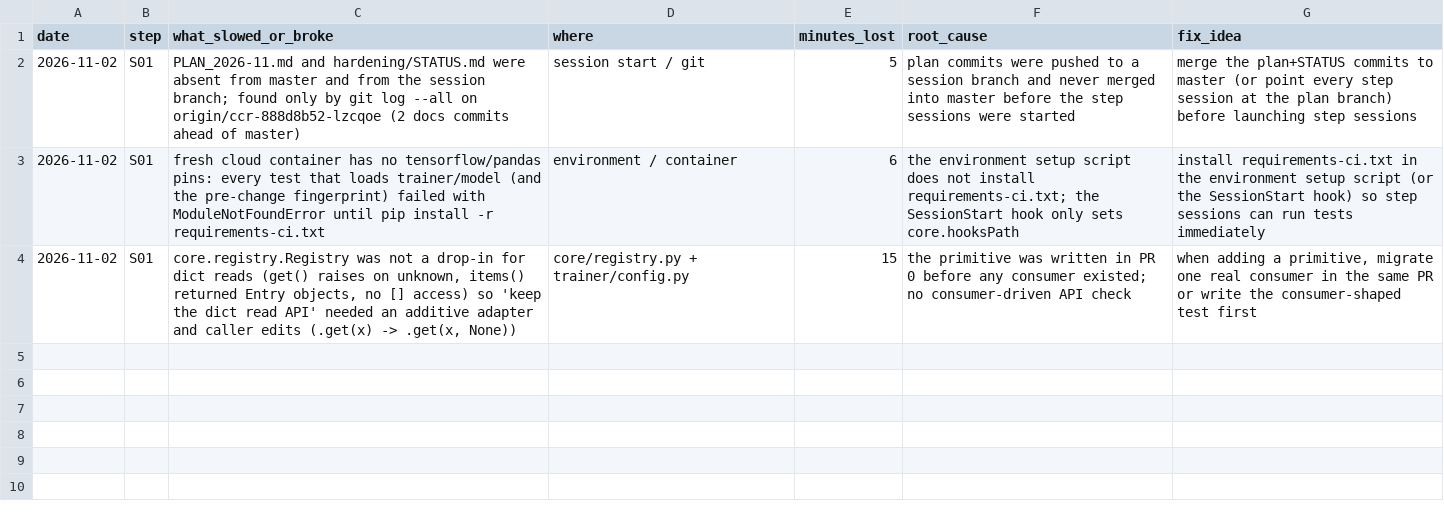
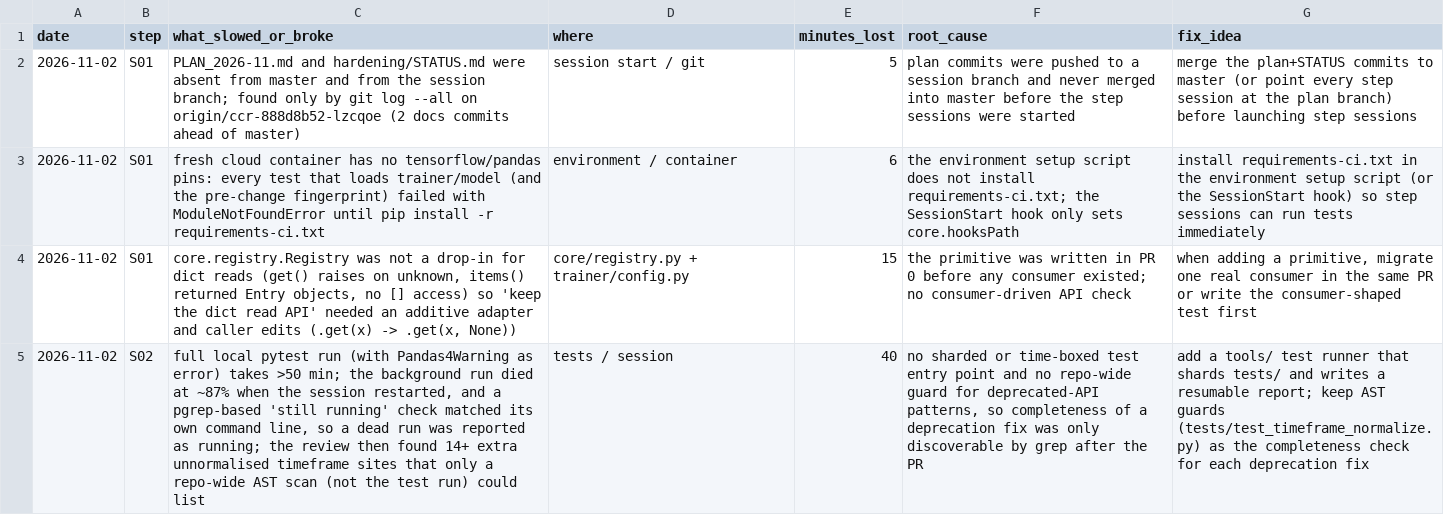
Before and after one commit to yuosef772424/crypto-signal-prediction, a CSV file: docs/research/hardening/friction_log.csv, drawn as a sheet; the diff names each change by its address in the sheet, - before the commit and + after, or states it on an @@ line.

```diff
--- a/docs/research/hardening/friction_log.csv
+++ b/docs/research/hardening/friction_log.csv
+row 5: 2026-11-02 | S02 | full local pytest run (with Pandas4Warning as error) takes >50 min; the background run died at ~87% when the session restarted, and a pgrep-based 'still running' check matched its own command line, so a dead run was reported as running; the review then found 14+ extra unnormalised timeframe sites that only a repo-wide AST scan (not the test run) could list | tests / session | 40 | no sharded or time-boxed test entry point and no repo-wide guard for deprecated-API patterns, so completeness of a deprecation fix was only discoverable by grep after the PR | add a tools/ test runner that shards tests/ and writes a resumable report; keep AST guards (tests/test_timeframe_normalize.py) as the completeness check for each deprecation fix
```
Also changed, not shown: 22 other files.
